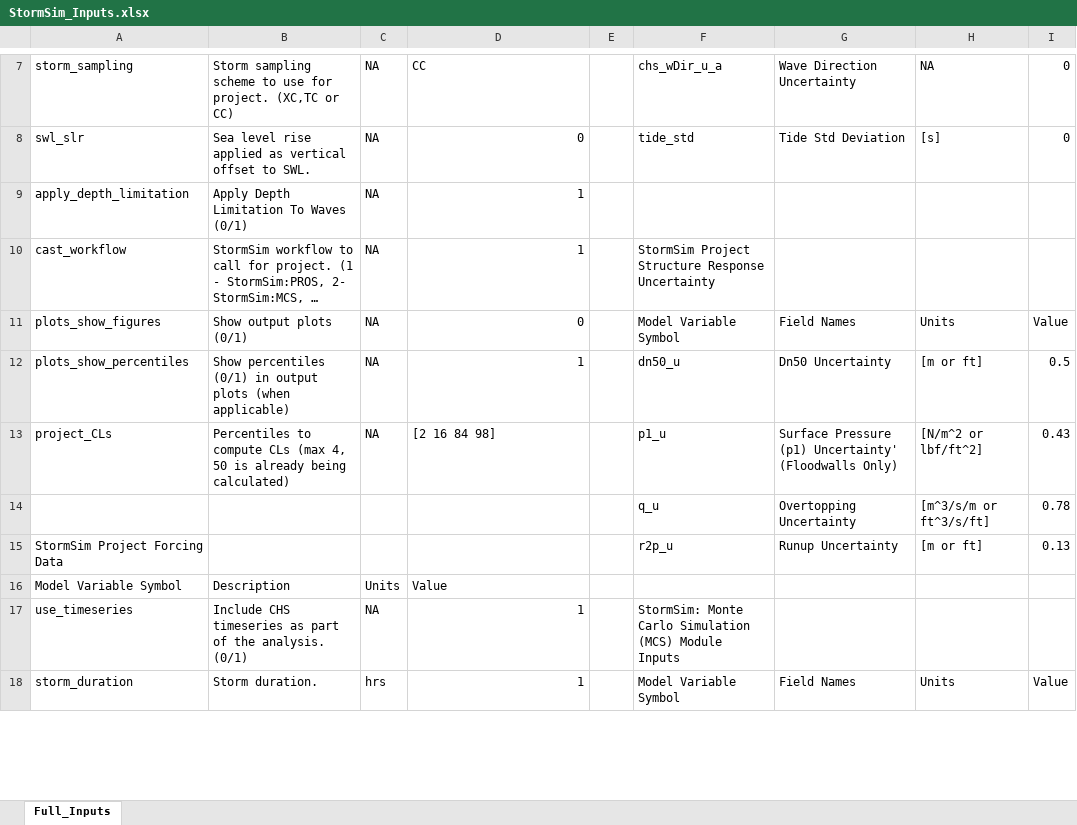
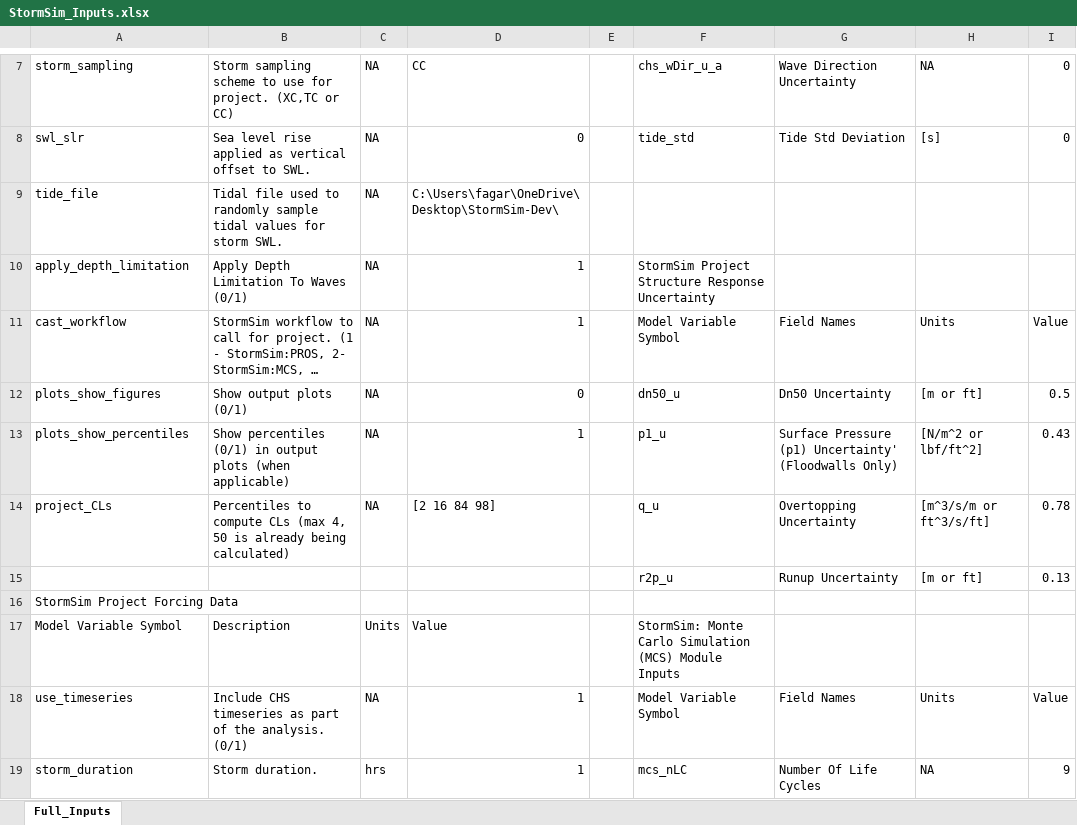
Before and after one commit to coastal-hazards-system/StormSim-Library, an Excel workbook: StormSim_Inputs.xlsx, sheet Full_Inputs, drawn as a sheet; only a part is shown, gaps mark what is left out; long unchanged cells end in …; values as stored, in another font and other column widths than the file's, no cell formats; removed rows and columns are numbered as before the commit, all else as after; the diff covers the shown part only; the diff names each change by its address in the sheet, - before the commit and + after, or states it on an @@ line.

Commit message:
Uploading random tide function.

```diff
--- a/StormSim_Inputs.xlsx (sheet Full_Inputs)
+++ b/StormSim_Inputs.xlsx (sheet Full_Inputs)
+row 9: tide_file | Tidal file used to randomly sample tidal values for storm SWL. | NA | C:\Users\fagar\OneDrive\Desktop\StormSim-Dev\
-F10: (empty)
+F10: StormSim Project Structure Response Uncertainty
-F11: StormSim Project Structure Response Uncertainty
+F11: Model Variable Symbol
-G11: (empty)
+G11: Field Names
-H11: (empty)
+H11: Units
-I11: (empty)
+I11: Value
-F12: Model Variable Symbol
+F12: dn50_u
-G12: Field Names
+G12: Dn50 Uncertainty
-H12: Units
+H12: [m or ft]
-I12: Value
+I12: 0.5
-F13: dn50_u
+F13: p1_u
-G13: Dn50 Uncertainty
+G13: Surface Pressure (p1) Uncertainty' (Floodwalls Only)
-H13: [m or ft]
+H13: [N/m^2 or lbf/ft^2]
-I13: 0.5
+I13: 0.43
-F14: p1_u
+F14: q_u
-G14: Surface Pressure (p1) Uncertainty' (Floodwalls Only)
+G14: Overtopping Uncertainty
-H14: [N/m^2 or lbf/ft^2]
+H14: [m^3/s/m or ft^3/s/ft]
-I14: 0.43
+I14: 0.78
-row 14:  |  |  |  |  | q_u | Overtopping Uncertainty | [m^3/s/m or ft^3/s/ft] | 0.78
-A15: StormSim Project Forcing Data
+A15: (empty)
+row 16: StormSim Project Forcing Data
-F17: (empty)
+F17: StormSim: Monte Carlo Simulation (MCS) Module Inputs
-F18: StormSim: Monte Carlo Simulation (MCS) Module Inputs
+F18: Model Variable Symbol
-G18: (empty)
+G18: Field Names
-H18: (empty)
+H18: Units
-I18: (empty)
+I18: Value
-F19: Model Variable Symbol
+F19: mcs_nLC
-G19: Field Names
+G19: Number Of Life Cycles
-H19: Units
+H19: NA
-I19: Value
+I19: 9
```
Also changed, not shown: 51 edited cells elsewhere in this sheet, cell formats, 9 other files.
